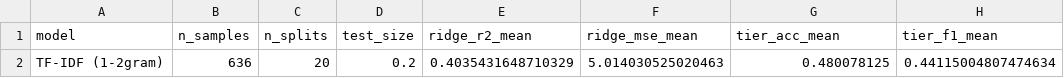
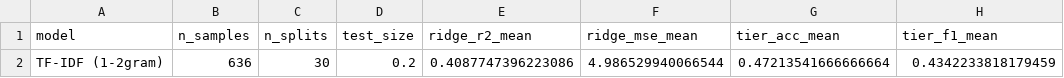
Before and after one commit to git4research/supplementary_material_p3, a CSV file: outputs/tfidf_baseline/tfidf_metrics.csv, drawn as a sheet; only a part is shown; the diff names each change by its address in the sheet, - before the commit and + after, or states it on an @@ line.

```diff
--- a/outputs/tfidf_baseline/tfidf_metrics.csv
+++ b/outputs/tfidf_baseline/tfidf_metrics.csv
-C2 (n_splits): 20
+C2 (n_splits): 30
-E2 (ridge_r2_mean): 0.4035431648710329
+E2 (ridge_r2_mean): 0.4087747396223086
-F2 (ridge_mse_mean): 5.014030525020463
+F2 (ridge_mse_mean): 4.986529940066544
-G2 (tier_acc_mean): 0.480078125
+G2 (tier_acc_mean): 0.47213541666666664
-H2 (tier_f1_mean): 0.44115004807474634
+H2 (tier_f1_mean): 0.4342233818179459
```
Also changed, not shown: outputs/tfidf_baseline/tfidf_observed_per_split.csv, 56 other files.
